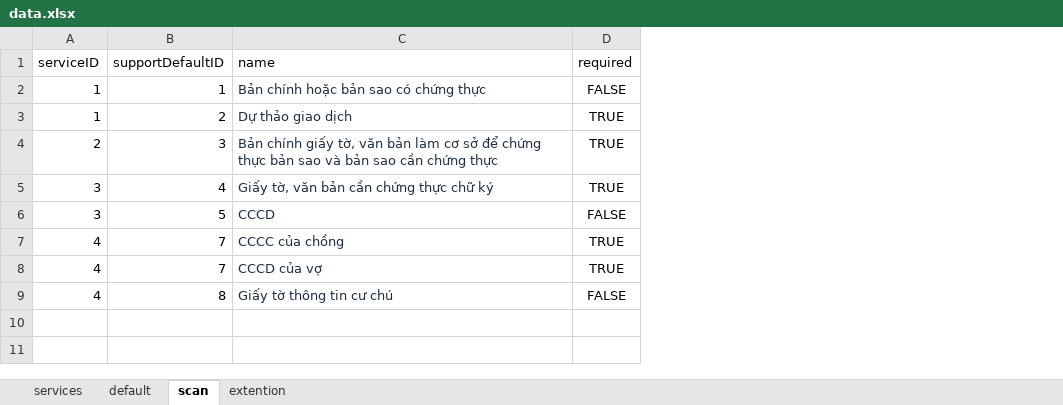
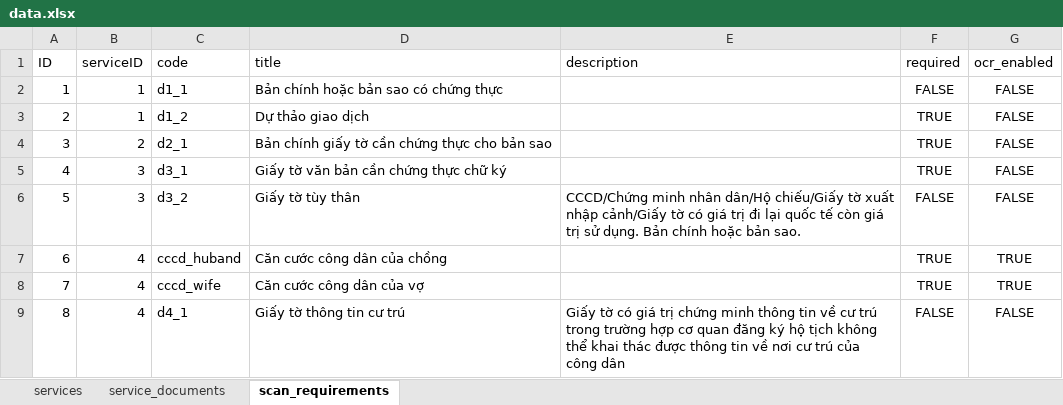
Before and after one commit to an22112002/digital_public_administration_project, an Excel workbook: HUB/database/data.xlsx, sheet scan_requirements, drawn as a sheet; values as stored, in another font and other column widths than the file's, no borders; removed rows and columns are numbered as before the commit, all else as after; the diff names each change by its address in the sheet, - before the commit and + after, or states it on an @@ line.

```diff
--- a/HUB/database/data.xlsx (sheet scan_requirements)
+++ b/HUB/database/data.xlsx (sheet scan_requirements)
-sheet tab: default
+sheet tab: service_documents
-sheet tab: scan
+sheet tab: scan_requirements
-sheet tab: extention
+column A (ID), rows 2-9: 1 | 2 | 3 | 4 | 5 | 6 | 7 | 8
-column B (supportDefaultID), rows 2-9: 1 | 2 | 3 | 4 | 5 | 7 | 7 | 8
-column C (name), rows 2-9: Bản chính hoặc bản sao có chứng thực | Dự thảo giao dịch | Bản chính giấy tờ, văn bản làm cơ sở để chứng thực bản sao và bản sao cần chứng thực | Giấy tờ, văn bản cần chứng thực chữ ký | CCCD | CCCC của chồng | CCCD của vợ | Giấy tờ thông tin cư chú
+column C (code), rows 2-9: d1_1 | d1_2 | d2_1 | d3_1 | d3_2 | cccd_huband | cccd_wife | d4_1
+column D (title), rows 2-9: Bản chính hoặc bản sao có chứng thực | Dự thảo giao dịch | Bản chính giấy tờ cần chứng thực cho bản sao | Giấy tờ văn bản cần chứng thực chữ ký | Giấy tờ tùy thân | Căn cước công dân của chồng | Căn cước công dân của vợ | Giấy tờ thông tin cư trú
+column E (description), rows 6-9: CCCD/Chứng minh nhân dân/Hộ chiếu/Giấy tờ xuất nhập cảnh/Giấy tờ có giá trị đi lại quốc tế còn giá trị sử dụng. Bản chính hoặc bản sao. |  |  | Giấy tờ có giá trị chứng minh thông tin về cư trú trong trường hợp cơ quan đăng ký hộ tịch không thể khai thác được thông tin về nơi cư trú của công dân
+column G (ocr_enabled), rows 2-9: FALSE | FALSE | FALSE | FALSE | FALSE | TRUE | TRUE | FALSE
```
Also changed, not shown: sheet service_documents, sheet services, 21 other files.
